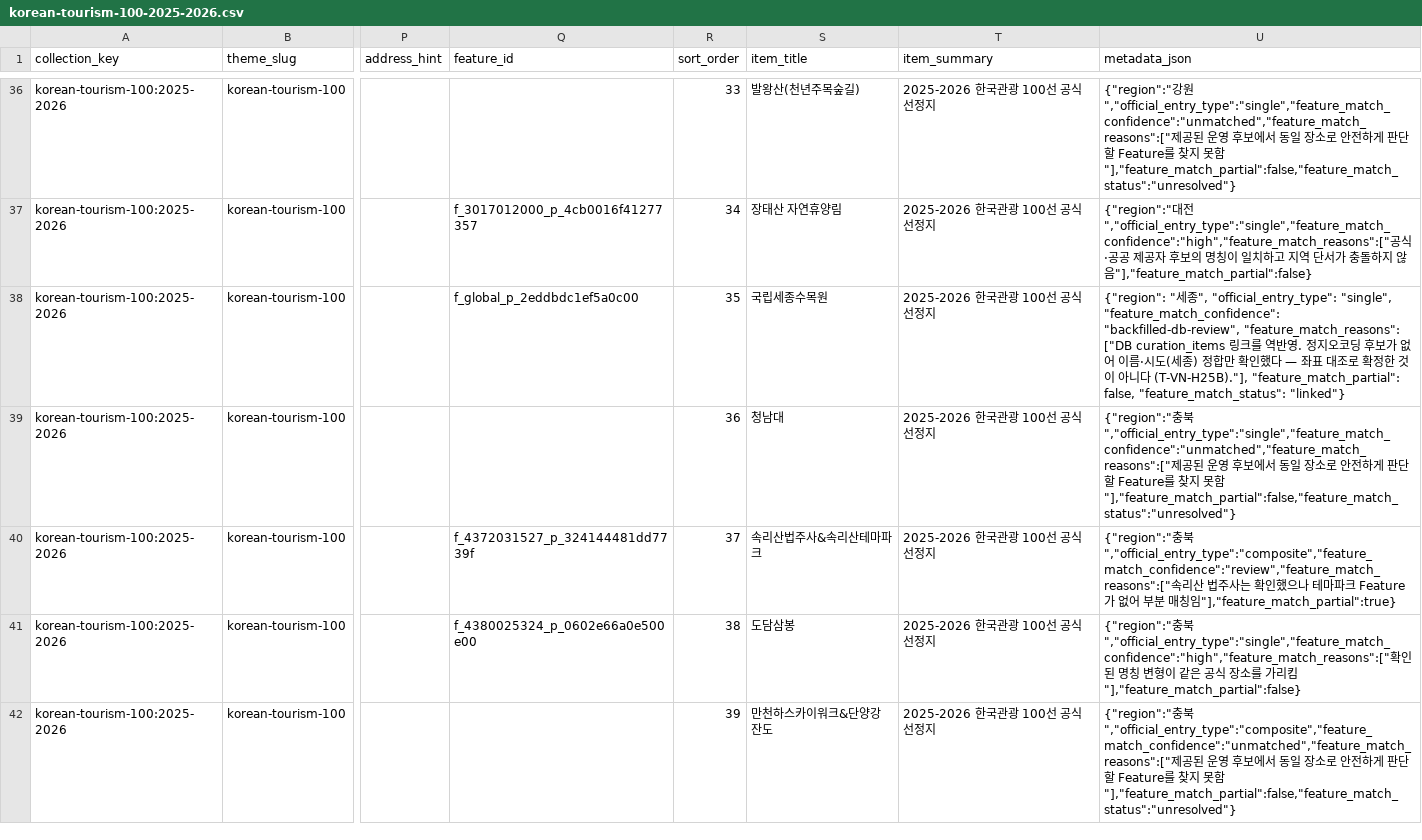
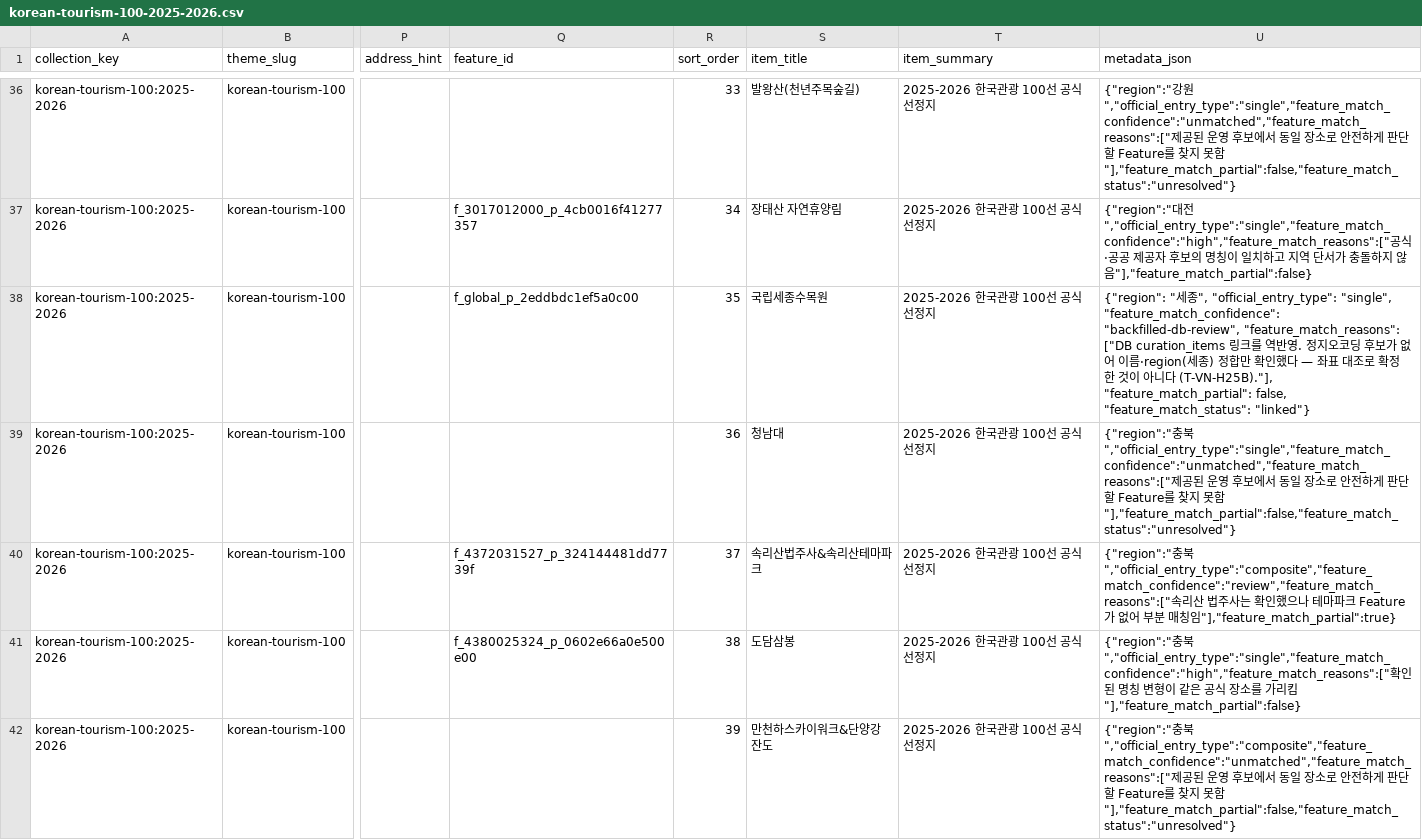
Before and after one commit to digitie/kor-travel-map, a CSV file: resources/curations/korean-tourism-100-2025-2026.csv, drawn as a sheet; only a part is shown, gaps mark what is left out; the diff covers the shown part only; the diff names each change by its address in the sheet, - before the commit and + after, or states it on an @@ line.

```diff
--- a/resources/curations/korean-tourism-100-2025-2026.csv
+++ b/resources/curations/korean-tourism-100-2025-2026.csv
-U38 (metadata_json): …이름·시도(세종…
+U38 (metadata_json): …이름·region(세종…
```
Also changed, not shown: 1 edited cell elsewhere in this file, resources/curations/arboretum-garden-stamp-tour-2026.csv, resources/curations/korean-tourism-100-2023-2024.csv, 1 other file.
